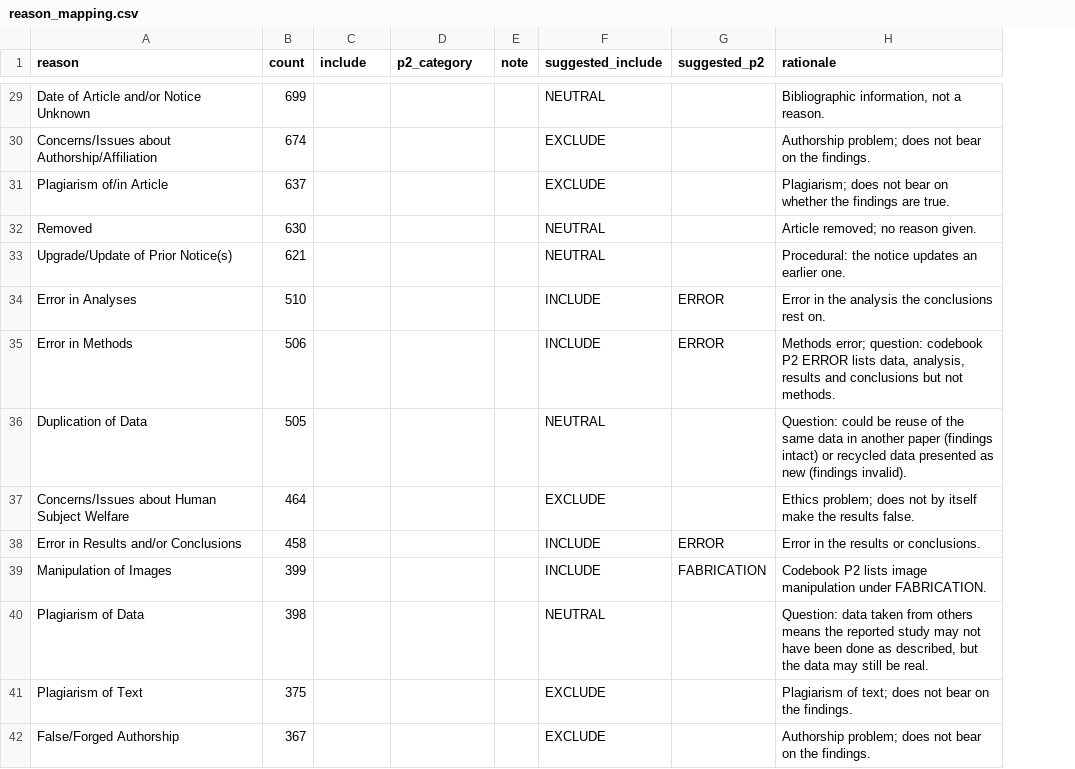
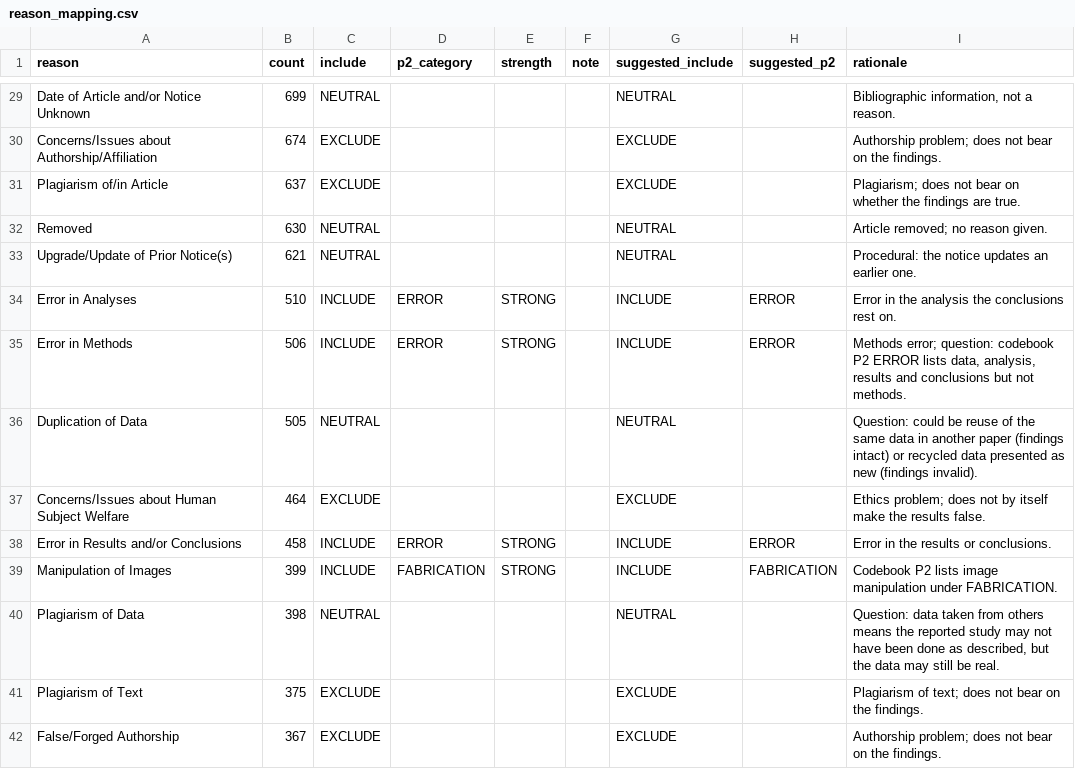
Before and after one commit to chesleyguo/llm-retracted-clinical-evidence, a CSV file: data/processed/reason_mapping.csv, drawn as a sheet; only a part is shown, gaps mark what is left out; the diff covers the shown part only; the diff names each change by its address in the sheet, - before the commit and + after, or states it on an @@ line.

```diff
--- a/data/processed/reason_mapping.csv
+++ b/data/processed/reason_mapping.csv
+column E (strength), rows 34-39: STRONG | STRONG |  |  | STRONG | STRONG
-C29 (include): (empty)
+C29 (include): NEUTRAL
-C30:C31 (include): (empty)
+C30:C31 (include): EXCLUDE
-C32:C33 (include): (empty)
+C32:C33 (include): NEUTRAL
-C34:C35 (include): (empty)
+C34:C35 (include): INCLUDE
-D34:D35 (p2_category): (empty)
+D34:D35 (p2_category): ERROR
-C36 (include): (empty)
+C36 (include): NEUTRAL
-C37 (include): (empty)
+C37 (include): EXCLUDE
-C38:C39 (include): (empty)
+C38:C39 (include): INCLUDE
-D38 (p2_category): (empty)
+D38 (p2_category): ERROR
-D39 (p2_category): (empty)
+D39 (p2_category): FABRICATION
-C40 (include): (empty)
+C40 (include): NEUTRAL
-C41:C42 (include): (empty)
+C41:C42 (include): EXCLUDE
```
Also changed, not shown: 113 edited cells elsewhere in this file, data/processed/duplicate_title_review.csv, 3 other files.
